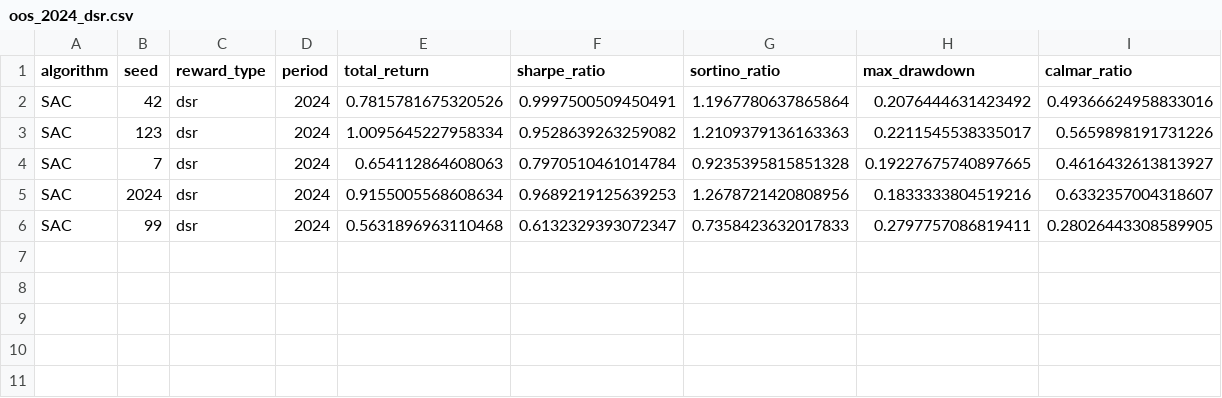
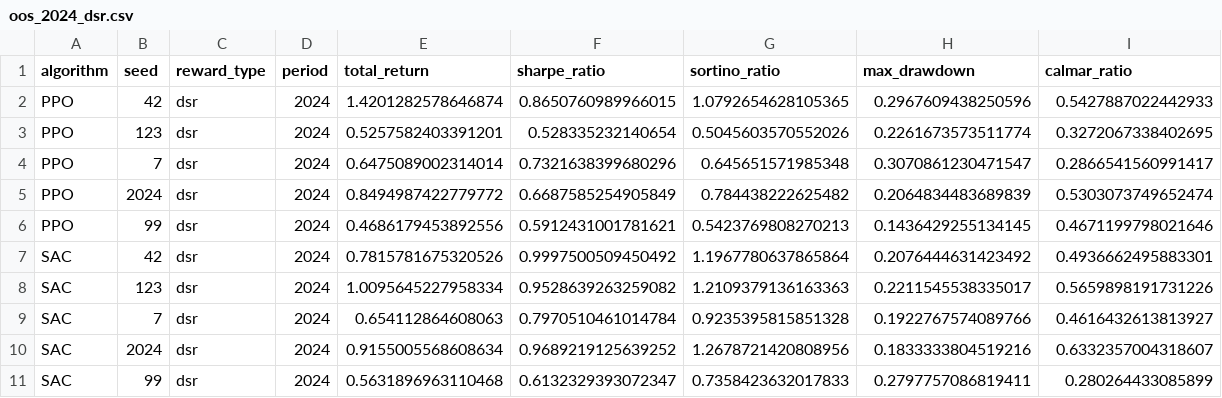
Before and after one commit to AssTrahanec/rl-agent, a CSV file: results/oos_2024_dsr.csv, drawn as a sheet.

Commit message:
results(dsr): final SAC+PPO DSR vs basic comparison report

```diff
--- a/results/oos_2024_dsr.csv
+++ b/results/oos_2024_dsr.csv
@@ -1,6 +1,11 @@
 algorithm,seed,reward_type,period,total_return,sharpe_ratio,sortino_ratio,max_drawdown,calmar_ratio
-SAC,42,dsr,2024,0.7815781675320526,0.9997500509450491,1.1967780637865864,0.2076444631423492,0.49366624958833016
+PPO,42,dsr,2024,1.4201282578646874,0.8650760989966015,1.0792654628105365,0.2967609438250596,0.5427887022442933
+PPO,123,dsr,2024,0.5257582403391201,0.528335232140654,0.5045603570552026,0.2261673573511774,0.3272067338402695
+PPO,7,dsr,2024,0.6475089002314014,0.7321638399680296,0.645651571985348,0.3070861230471547,0.2866541560991417
+PPO,2024,dsr,2024,0.8494987422779772,0.6687585254905849,0.784438222625482,0.2064834483689839,0.5303073749652474
+PPO,99,dsr,2024,0.4686179453892556,0.5912431001781621,0.5423769808270213,0.1436429255134145,0.4671199798021646
+SAC,42,dsr,2024,0.7815781675320526,0.9997500509450492,1.1967780637865864,0.2076444631423492,0.4936662495883301
 SAC,123,dsr,2024,1.0095645227958334,0.9528639263259082,1.2109379136163363,0.2211545538335017,0.5659898191731226
-SAC,7,dsr,2024,0.654112864608063,0.7970510461014784,0.9235395815851328,0.19227675740897665,0.4616432613813927
-SAC,2024,dsr,2024,0.9155005568608634,0.9689219125639253,1.2678721420808956,0.1833333804519216,0.6332357004318607
-SAC,99,dsr,2024,0.5631896963110468,0.6132329393072347,0.7358423632017833,0.2797757086819411,0.28026443308589905
+SAC,7,dsr,2024,0.654112864608063,0.7970510461014784,0.9235395815851328,0.1922767574089766,0.4616432613813927
+SAC,2024,dsr,2024,0.9155005568608634,0.9689219125639252,1.2678721420808956,0.1833333804519216,0.6332357004318607
+SAC,99,dsr,2024,0.5631896963110468,0.6132329393072347,0.7358423632017833,0.2797757086819411,0.280264433085899
```
Also changed, not shown: results/oos_2025_dsr.csv, 1 other file.
